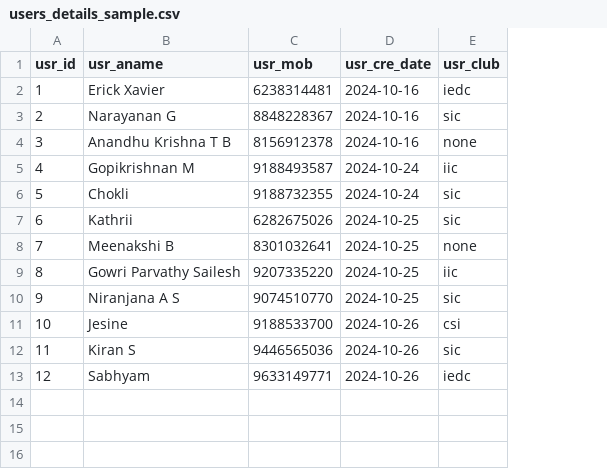
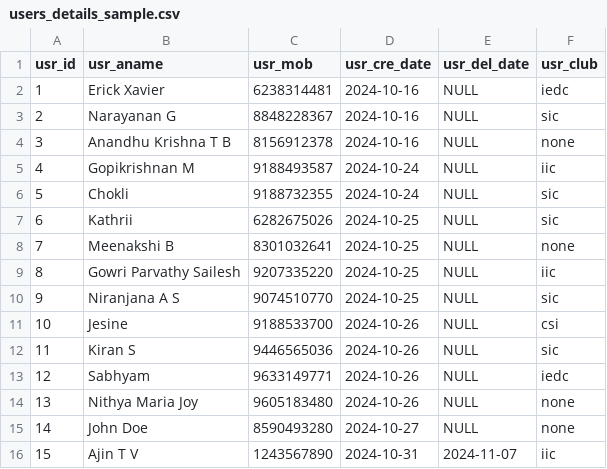
Before and after one commit to devkiraa/AEIMS, a CSV file: users_details_sample.csv, drawn as a sheet; the diff names each change by its address in the sheet, - before the commit and + after, or states it on an @@ line.

```diff
--- a/users_details_sample.csv
+++ b/users_details_sample.csv
+column E (usr_del_date), rows 2-13: all NULL
+row 14: 13 | Nithya Maria Joy | 9605183480 | 2024-10-26 | NULL | none
+row 15: 14 | John Doe | 8590493280 | 2024-10-27 | NULL | none
+row 16: 15 | Ajin T V | 1243567890 | 2024-10-31 | 2024-11-07 | iic
```
Also changed, not shown: users_sample.csv.
